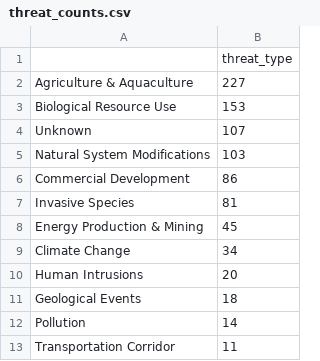
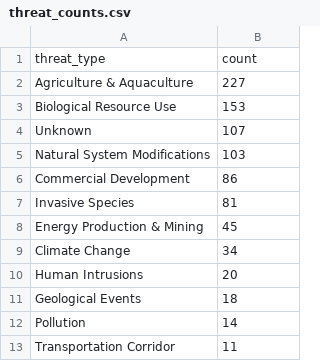
Before and after one commit to 6859-sp21/a4-cindy, a CSV file: threat_counts.csv, drawn as a sheet.

Commit message:
New data.

```diff
--- a/threat_counts.csv
+++ b/threat_counts.csv
@@ -1,2 +1,2 @@
-,threat_type
+threat_type,count
 Agriculture & Aquaculture,227
```
